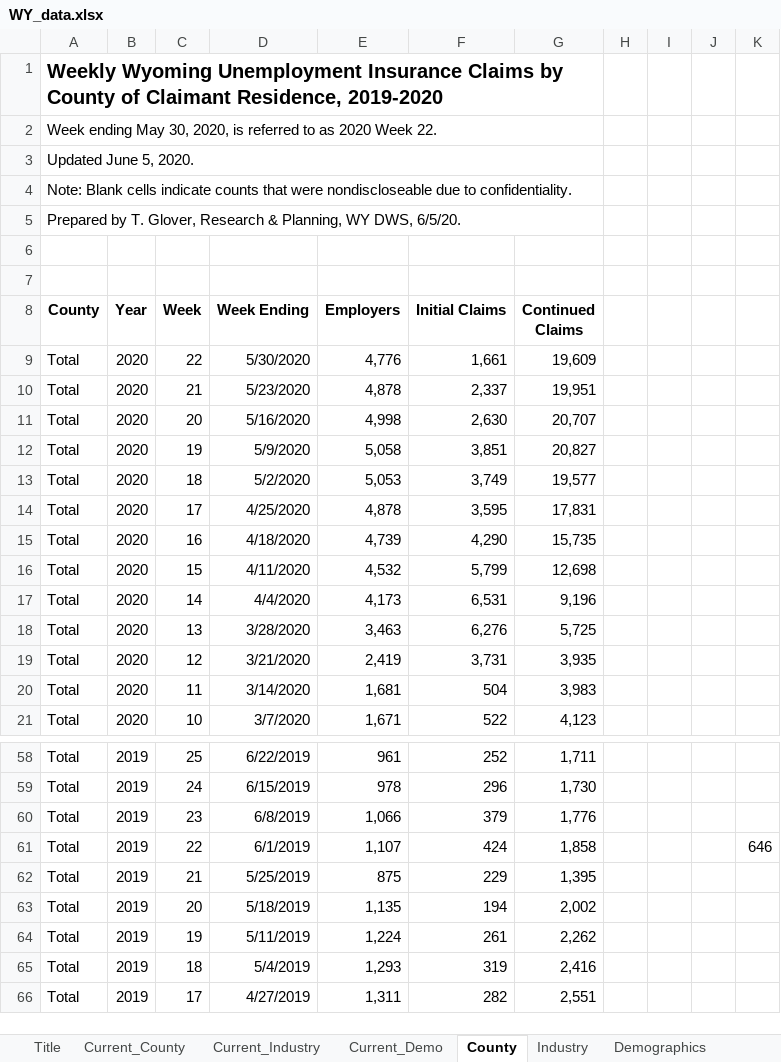
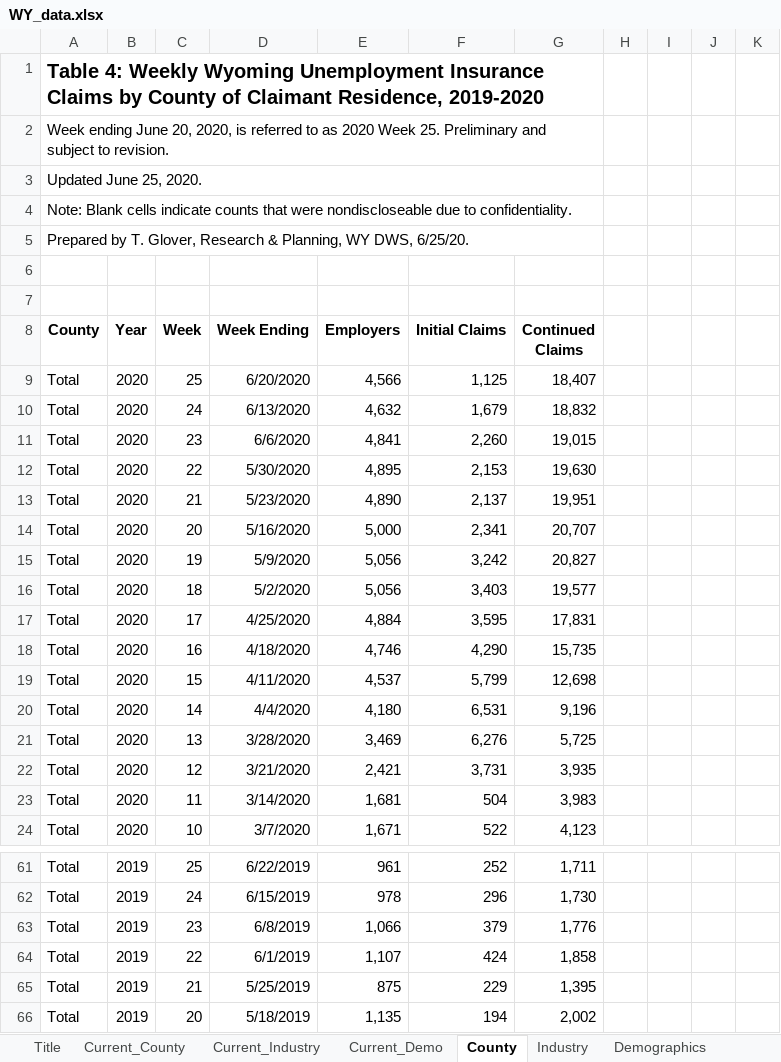
Before and after one commit to andyzwang/coronavirus-unemployment, an Excel workbook: initial_claims/WY/WY_data.xlsx, sheet County, drawn as a sheet; only a part is shown, gaps mark what is left out; the shorter side is filled out with more unchanged rows; values as stored, in another font and other column widths than the file's, no borders; conditional formats not drawn; addresses are those after the commit; the diff covers the shown part only; the diff names each change by its address in the sheet, - before the commit and + after, or states it on an @@ line.

```diff
--- a/initial_claims/WY/WY_data.xlsx (sheet County)
+++ b/initial_claims/WY/WY_data.xlsx (sheet County)
-A1 (County): Weekly Wyoming…
+A1 (County): Table 4: Weekly Wyoming…
-A2 (County): Week ending May 30, 2020, is referred to as 2020 Week 22.
+A2 (County): Week ending June 20, 2020, is referred to as 2020 Week 25. Preliminary and subject to revision.
-A3 (County): Updated June 5, 2020.
+A3 (County): Updated June 25, 2020.
-A5 (County): …WY DWS, 6/5/20.
+A5 (County): …WY DWS, 6/25/20.
+row 9: Total | 2020 | 25 | 6/20/2020 | 4,566 | 1,125 | 18,407
+row 10: Total | 2020 | 24 | 6/13/2020 | 4,632 | 1,679 | 18,832
+row 11: Total | 2020 | 23 | 6/6/2020 | 4,841 | 2,260 | 19,015
-E12 (Employers): 4,776
+E12 (Employers): 4,895
-F12 (Initial Claims): 1,661
+F12 (Initial Claims): 2,153
-G12 (Continued Claims): 19,609
+G12 (Continued Claims): 19,630
-E13 (Employers): 4,878
+E13 (Employers): 4,890
-F13 (Initial Claims): 2,337
+F13 (Initial Claims): 2,137
-E14 (Employers): 4,998
+E14 (Employers): 5,000
-F14 (Initial Claims): 2,630
+F14 (Initial Claims): 2,341
-E15 (Employers): 5,058
+E15 (Employers): 5,056
-F15 (Initial Claims): 3,851
+F15 (Initial Claims): 3,242
-E16 (Employers): 5,053
+E16 (Employers): 5,056
-F16 (Initial Claims): 3,749
+F16 (Initial Claims): 3,403
-E17 (Employers): 4,878
+E17 (Employers): 4,884
-E18 (Employers): 4,739
+E18 (Employers): 4,746
-E19 (Employers): 4,532
+E19 (Employers): 4,537
-E20 (Employers): 4,173
+E20 (Employers): 4,180
-E21 (Employers): 3,463
+E21 (Employers): 3,469
-E22 (Employers): 2,419
+E22 (Employers): 2,421
-K64: 646
+K64: (empty)
```
Also changed, not shown: 72 added rows and 229 edited cells elsewhere in this sheet, sheet Demographics, sheet Industry, sheet Current_Industry, sheet Current_Demo, sheet Current_County, sheet Title, formulas that keep their value, 3 other files.
